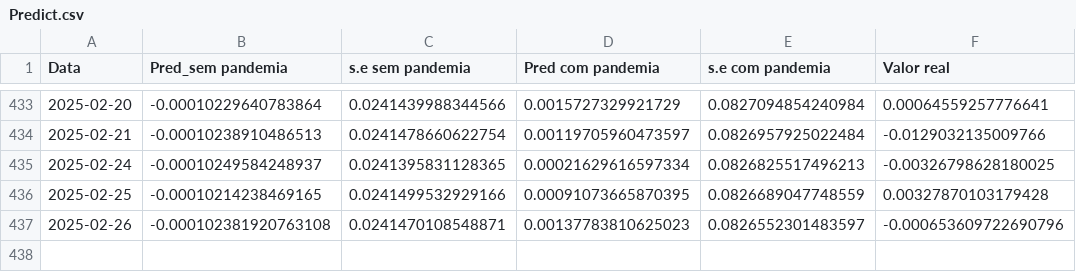
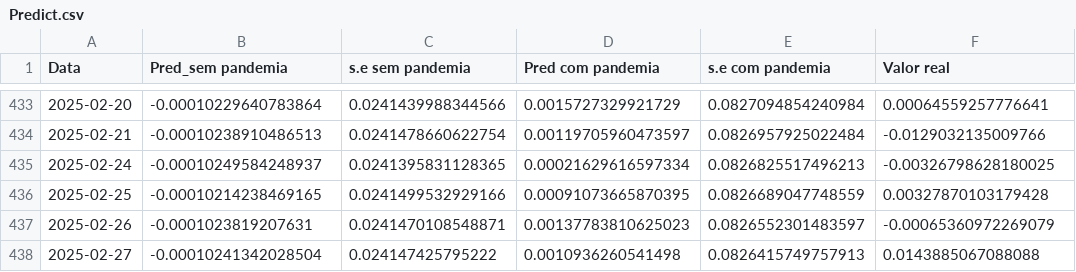
Before and after one commit to JuanPabloMonDi/Serie-temporal-LATAM-Airlines, a CSV file: Predict.csv, drawn as a sheet; only a part is shown, gaps mark what is left out.

Commit message:
Prediction of the day

```diff
--- a/Predict.csv
+++ b/Predict.csv
@@ -436,2 +436,3 @@
 2025-02-25,"-0.00010214238469165","0.0241499532929166","0.00091073665870395","0.0826689047748559","0.00327870103179428"
-2025-02-26,"-0.000102381920763108","0.0241470108548871","0.00137783810625023","0.0826552301483597","-0.000653609722690796"
+2025-02-26,"-0.0001023819207631","0.0241470108548871","0.00137783810625023","0.0826552301483597","-0.00065360972269079"
+2025-02-27,"-0.00010241342028504","0.024147425795222","0.0010936260541498","0.0826415749757913","0.0143885067088088"
```
